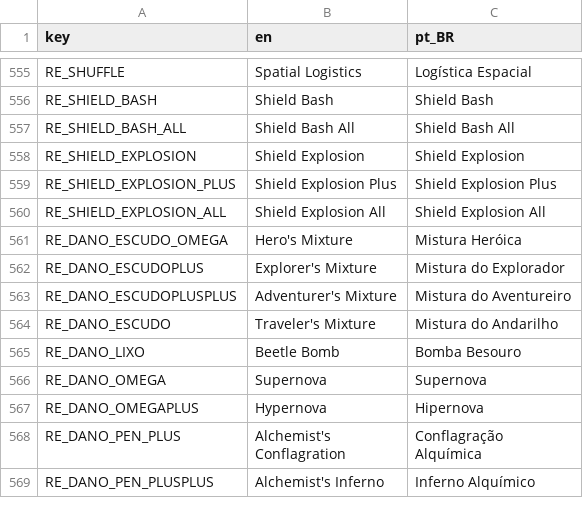
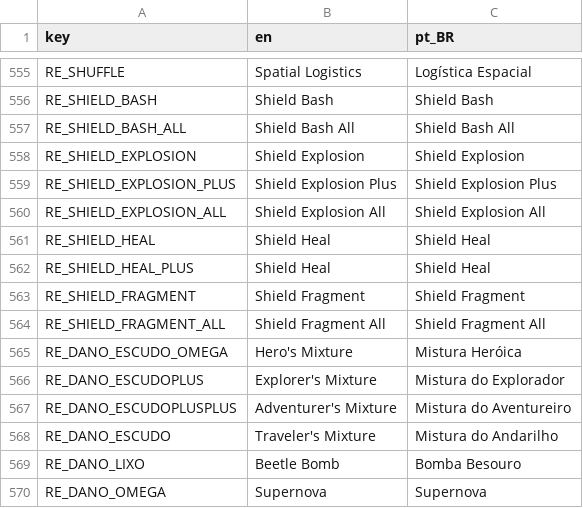
Before and after one commit to Space-Paca/alchemy-game, a CSV file: project/assets/translation/alchemy_translation - main.csv, drawn as a sheet; only a part is shown, gaps mark what is left out; the shorter side is filled out with more unchanged rows; the diff names each change by its address in the sheet, - before the commit and + after, or states it on an @@ line.

Commit message:
Added shield fragment recipes

```diff
--- a/project/assets/translation/alchemy_translation - main.csv
+++ b/project/assets/translation/alchemy_translation - main.csv
+row 561: RE_SHIELD_HEAL | Shield Heal | Shield Heal
+row 562: RE_SHIELD_HEAL_PLUS | Shield Heal | Shield Heal
+row 563: RE_SHIELD_FRAGMENT | Shield Fragment | Shield Fragment
+row 564: RE_SHIELD_FRAGMENT_ALL | Shield Fragment All | Shield Fragment All
```
Also changed, not shown: 4 other files.
